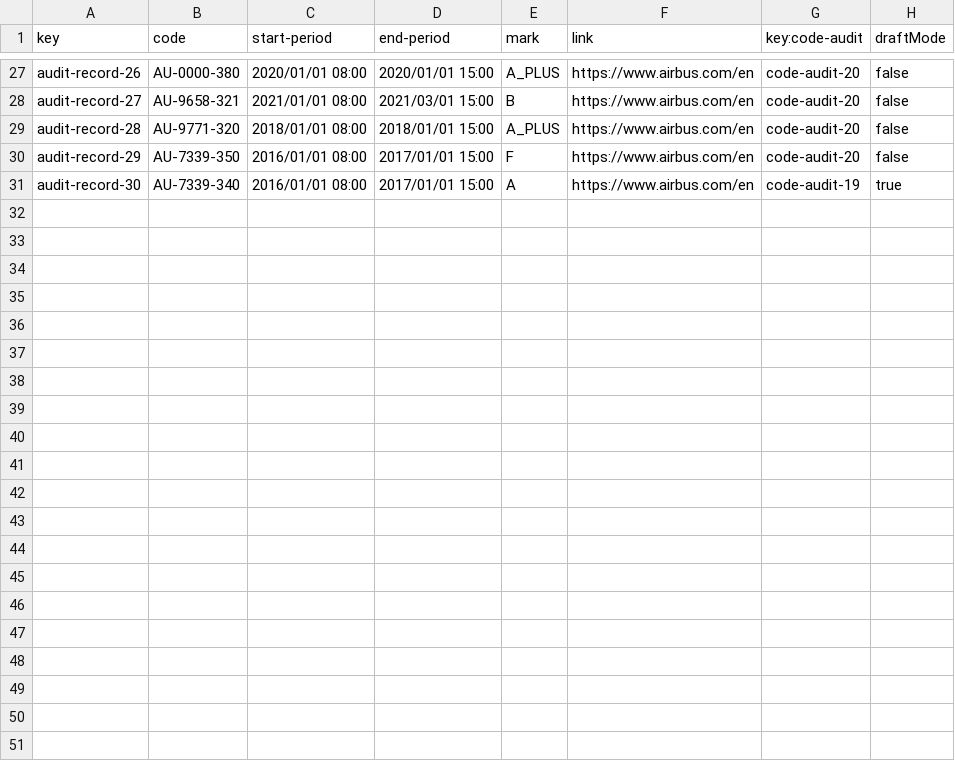
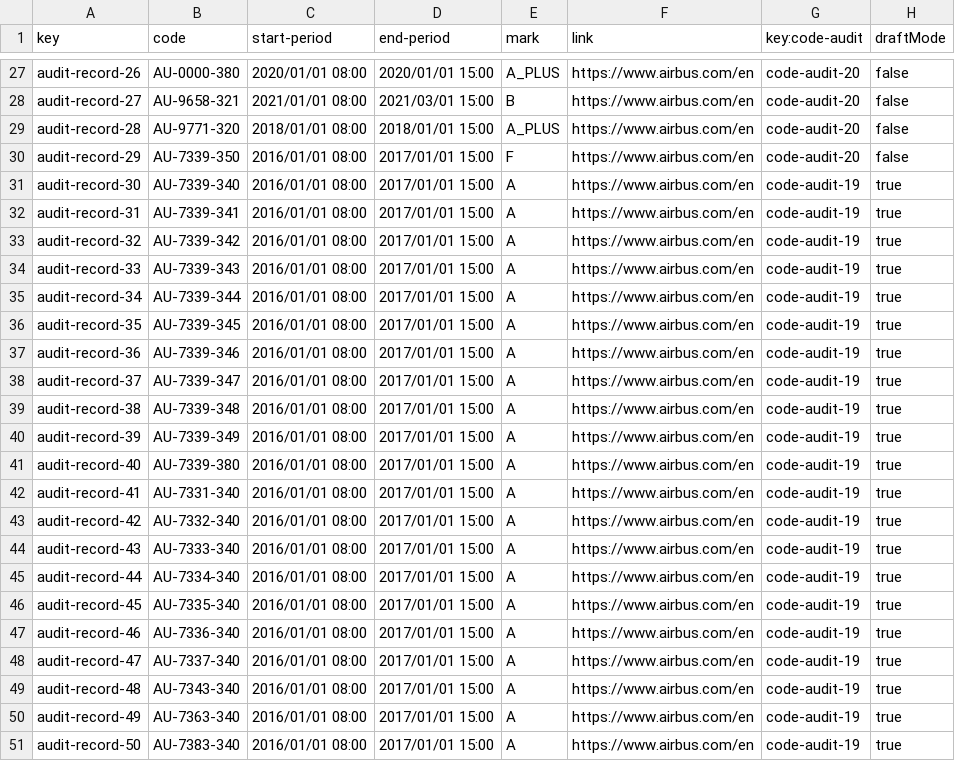
Before and after one commit to DP2-2024-C1-029/Acme-Software-Factory, a CSV file: src/main/webapp/WEB-INF/resources/sample-data/audit-record.csv, drawn as a sheet; only a part is shown, gaps mark what is left out; the diff names each change by its address in the sheet, - before the commit and + after, or states it on an @@ line.

Commit message:
Added 20 more rows of data

```diff
--- a/src/main/webapp/WEB-INF/resources/sample-data/audit-record.csv
+++ b/src/main/webapp/WEB-INF/resources/sample-data/audit-record.csv
+row 32: audit-record-31 | AU-7339-341 | 2016/01/01 08:00 | 2017/01/01 15:00 | A | https://www.airbus.com/en | code-audit-19 | true
+row 33: audit-record-32 | AU-7339-342 | 2016/01/01 08:00 | 2017/01/01 15:00 | A | https://www.airbus.com/en | code-audit-19 | true
+row 34: audit-record-33 | AU-7339-343 | 2016/01/01 08:00 | 2017/01/01 15:00 | A | https://www.airbus.com/en | code-audit-19 | true
+row 35: audit-record-34 | AU-7339-344 | 2016/01/01 08:00 | 2017/01/01 15:00 | A | https://www.airbus.com/en | code-audit-19 | true
+row 36: audit-record-35 | AU-7339-345 | 2016/01/01 08:00 | 2017/01/01 15:00 | A | https://www.airbus.com/en | code-audit-19 | true
+row 37: audit-record-36 | AU-7339-346 | 2016/01/01 08:00 | 2017/01/01 15:00 | A | https://www.airbus.com/en | code-audit-19 | true
+row 38: audit-record-37 | AU-7339-347 | 2016/01/01 08:00 | 2017/01/01 15:00 | A | https://www.airbus.com/en | code-audit-19 | true
+row 39: audit-record-38 | AU-7339-348 | 2016/01/01 08:00 | 2017/01/01 15:00 | A | https://www.airbus.com/en | code-audit-19 | true
+row 40: audit-record-39 | AU-7339-349 | 2016/01/01 08:00 | 2017/01/01 15:00 | A | https://www.airbus.com/en | code-audit-19 | true
+row 41: audit-record-40 | AU-7339-380 | 2016/01/01 08:00 | 2017/01/01 15:00 | A | https://www.airbus.com/en | code-audit-19 | true
+row 42: audit-record-41 | AU-7331-340 | 2016/01/01 08:00 | 2017/01/01 15:00 | A | https://www.airbus.com/en | code-audit-19 | true
+row 43: audit-record-42 | AU-7332-340 | 2016/01/01 08:00 | 2017/01/01 15:00 | A | https://www.airbus.com/en | code-audit-19 | true
+row 44: audit-record-43 | AU-7333-340 | 2016/01/01 08:00 | 2017/01/01 15:00 | A | https://www.airbus.com/en | code-audit-19 | true
+row 45: audit-record-44 | AU-7334-340 | 2016/01/01 08:00 | 2017/01/01 15:00 | A | https://www.airbus.com/en | code-audit-19 | true
+row 46: audit-record-45 | AU-7335-340 | 2016/01/01 08:00 | 2017/01/01 15:00 | A | https://www.airbus.com/en | code-audit-19 | true
+row 47: audit-record-46 | AU-7336-340 | 2016/01/01 08:00 | 2017/01/01 15:00 | A | https://www.airbus.com/en | code-audit-19 | true
+row 48: audit-record-47 | AU-7337-340 | 2016/01/01 08:00 | 2017/01/01 15:00 | A | https://www.airbus.com/en | code-audit-19 | true
+row 49: audit-record-48 | AU-7343-340 | 2016/01/01 08:00 | 2017/01/01 15:00 | A | https://www.airbus.com/en | code-audit-19 | true
+row 50: audit-record-49 | AU-7363-340 | 2016/01/01 08:00 | 2017/01/01 15:00 | A | https://www.airbus.com/en | code-audit-19 | true
+row 51: audit-record-50 | AU-7383-340 | 2016/01/01 08:00 | 2017/01/01 15:00 | A | https://www.airbus.com/en | code-audit-19 | true
```
Also changed, not shown: src/main/webapp/WEB-INF/resources/sample-data/code-audit.csv, 1 other file.
